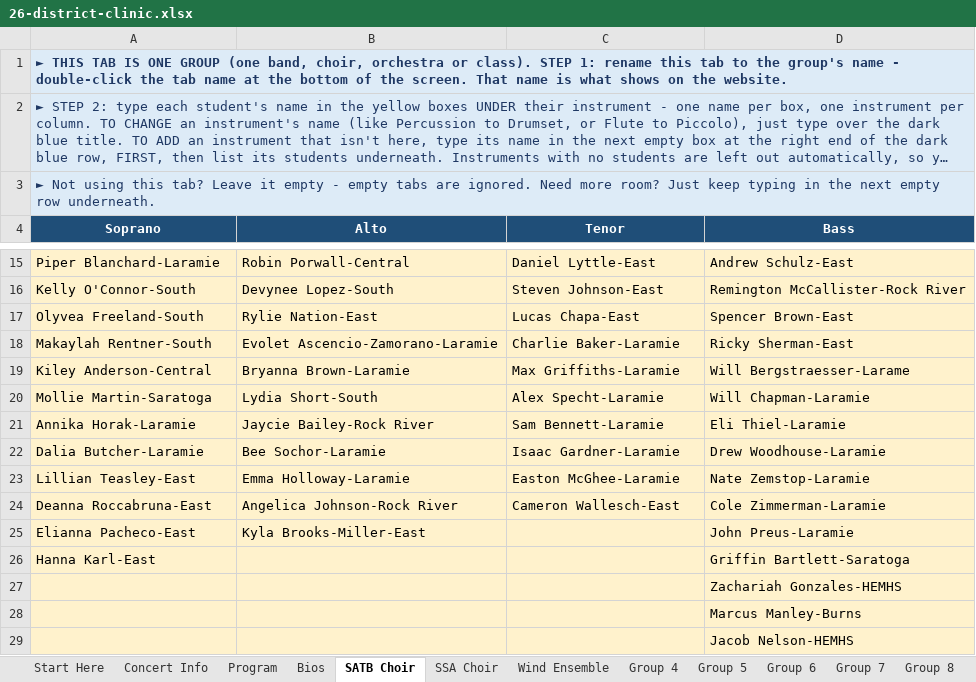
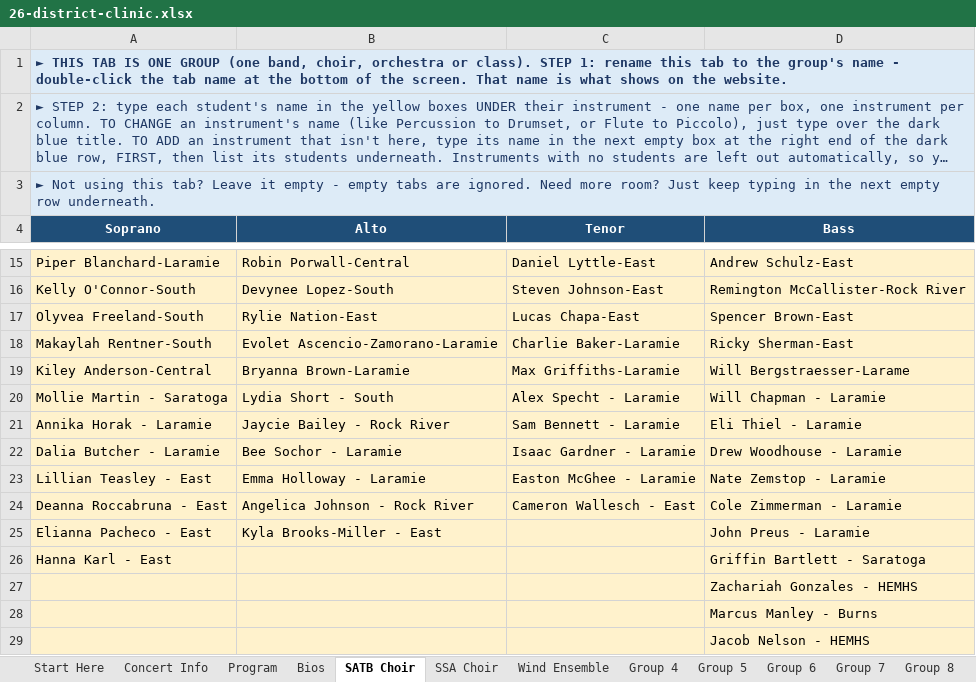
Before and after one commit to btschu/26-district-clinic, an Excel workbook: data/26-district-clinic.xlsx, sheet SATB Choir, drawn as a sheet; only a part is shown, gaps mark what is left out; long unchanged cells end in …; values as stored, in another font and other column widths than the file's, no borders; charts and pictures not drawn; the diff names each change by its address in the sheet, - before the commit and + after, or states it on an @@ line.

Commit message:
Add files via upload

```diff
--- a/data/26-district-clinic.xlsx (sheet SATB Choir)
+++ b/data/26-district-clinic.xlsx (sheet SATB Choir)
-A20 (Soprano): Mollie Martin-Saratoga
+A20 (Soprano): Mollie Martin - Saratoga
-B20 (Alto): Lydia Short-South
+B20 (Alto): Lydia Short - South
-C20 (Tenor): Alex Specht-Laramie
+C20 (Tenor): Alex Specht - Laramie
-D20 (Bass): Will Chapman-Laramie
+D20 (Bass): Will Chapman - Laramie
-A21 (Soprano): Annika Horak-Laramie
+A21 (Soprano): Annika Horak - Laramie
-B21 (Alto): Jaycie Bailey-Rock River
+B21 (Alto): Jaycie Bailey - Rock River
-C21 (Tenor): Sam Bennett-Laramie
+C21 (Tenor): Sam Bennett - Laramie
-D21 (Bass): Eli Thiel-Laramie
+D21 (Bass): Eli Thiel - Laramie
-A22 (Soprano): Dalia Butcher-Laramie
+A22 (Soprano): Dalia Butcher - Laramie
-B22 (Alto): Bee Sochor-Laramie
+B22 (Alto): Bee Sochor - Laramie
-C22 (Tenor): Isaac Gardner-Laramie
+C22 (Tenor): Isaac Gardner - Laramie
-D22 (Bass): Drew Woodhouse-Laramie
+D22 (Bass): Drew Woodhouse - Laramie
-A23 (Soprano): Lillian Teasley-East
+A23 (Soprano): Lillian Teasley - East
-B23 (Alto): Emma Holloway-Laramie
+B23 (Alto): Emma Holloway - Laramie
-C23 (Tenor): Easton McGhee-Laramie
+C23 (Tenor): Easton McGhee - Laramie
-D23 (Bass): Nate Zemstop-Laramie
+D23 (Bass): Nate Zemstop - Laramie
-A24 (Soprano): Deanna Roccabruna-East
+A24 (Soprano): Deanna Roccabruna - East
-B24 (Alto): Angelica Johnson-Rock River
+B24 (Alto): Angelica Johnson - Rock River
-C24 (Tenor): Cameron Wallesch-East
+C24 (Tenor): Cameron Wallesch - East
-D24 (Bass): Cole Zimmerman-Laramie
+D24 (Bass): Cole Zimmerman - Laramie
-A25 (Soprano): Elianna Pacheco-East
+A25 (Soprano): Elianna Pacheco - East
-B25 (Alto): Kyla Brooks-Miller-East
+B25 (Alto): Kyla Brooks-Miller - East
-D25 (Bass): John Preus-Laramie
+D25 (Bass): John Preus - Laramie
-A26 (Soprano): Hanna Karl-East
+A26 (Soprano): Hanna Karl - East
-D26 (Bass): Griffin Bartlett-Saratoga
+D26 (Bass): Griffin Bartlett - Saratoga
-D27 (Bass): Zachariah Gonzales-HEMHS
+D27 (Bass): Zachariah Gonzales - HEMHS
-D28 (Bass): Marcus Manley-Burns
+D28 (Bass): Marcus Manley - Burns
-D29 (Bass): Jacob Nelson-HEMHS
+D29 (Bass): Jacob Nelson - HEMHS
```
Also changed, not shown: sheet Wind Ensemble, sheet Start Here, charts or pictures.
